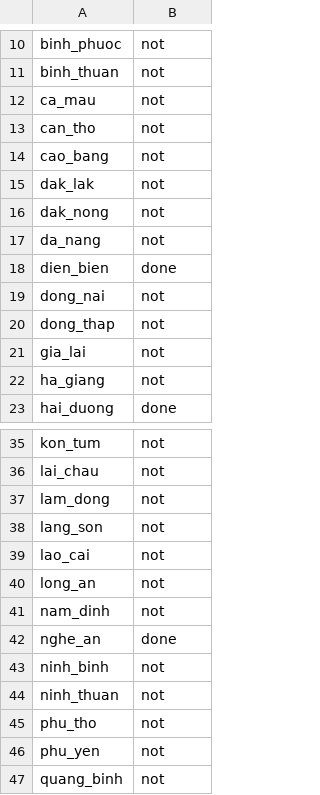
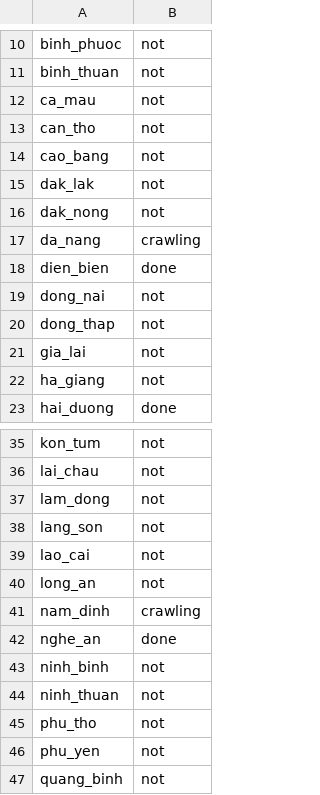
Before and after one commit to Lucifer-02/map-analyzer, a CSV file: checklist.csv, drawn as a sheet; only a part is shown, gaps mark what is left out.

Commit message:
update param and checklist

```diff
--- a/checklist.csv
+++ b/checklist.csv
@@ -16,3 +16,3 @@ dak_lak,not
 dak_nong,not
-da_nang,not
+da_nang,crawling
 dien_bien,done
@@ -40,3 +40,3 @@ lao_cai,not
 long_an,not
-nam_dinh,not
+nam_dinh,crawling
 nghe_an,done
```
Also changed, not shown: 1 other file.
